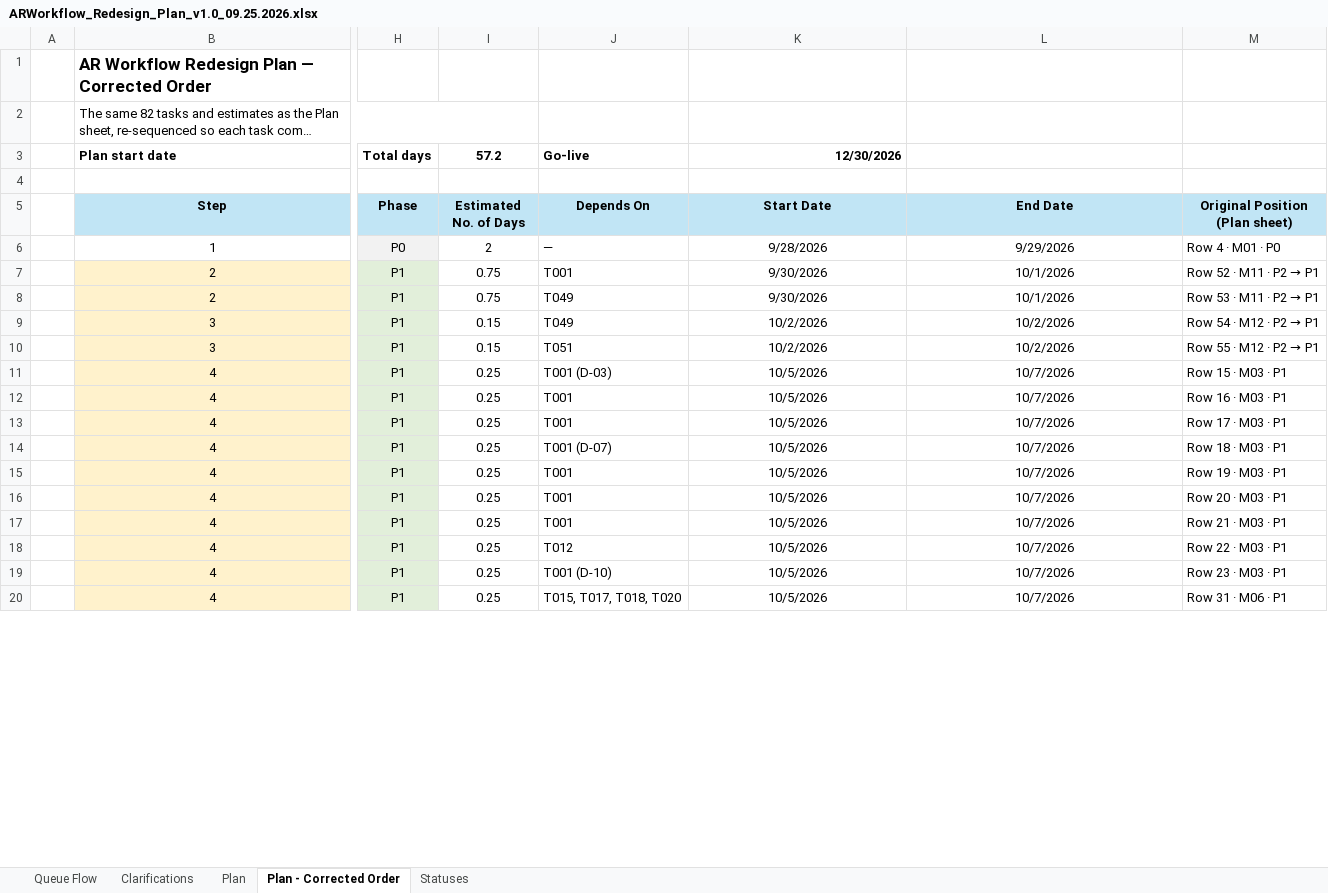
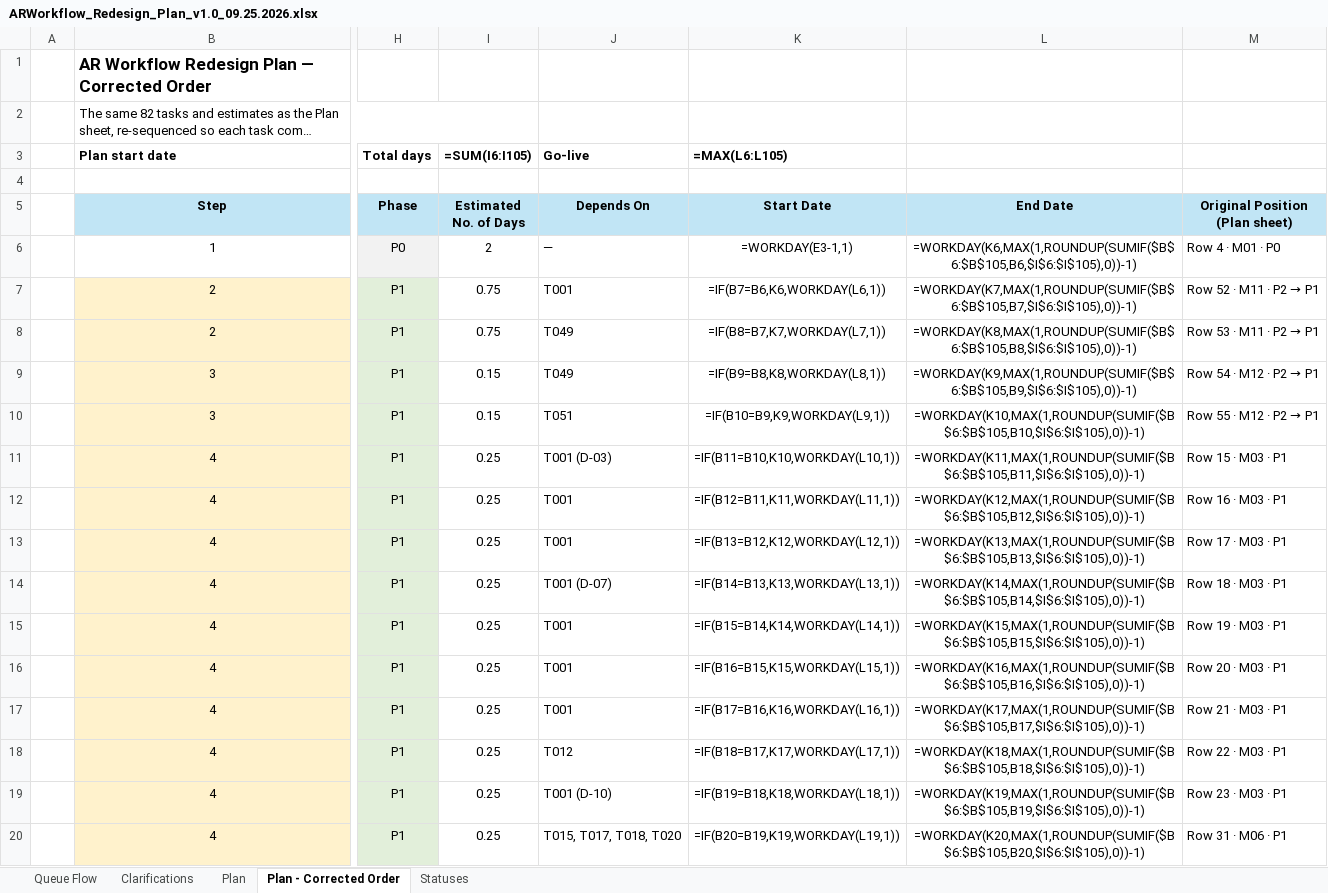
Before and after one commit to LRNDevteam/LRNMetricsApp, an Excel workbook: docs/Denial_WorkFlow/ARWorkflow_Redesign_Plan_v1.0_09.25.2026.xlsx, sheet Plan - Corrected Order, drawn as a sheet; only a part is shown, gaps mark what is left out; long unchanged cells end in …; values as stored, in another font and other column widths than the file's, no borders; formulas without a stored value are shown as written; conditional formats not drawn; the diff covers the shown part only; the diff names each change by its address in the sheet, - before the commit and + after, or states it on an @@ line.

Commit message:
AR Workbench changes

```diff
--- a/docs/Denial_WorkFlow/ARWorkflow_Redesign_Plan_v1.0_09.25.2026.xlsx (sheet Plan - Corrected Order)
+++ b/docs/Denial_WorkFlow/ARWorkflow_Redesign_Plan_v1.0_09.25.2026.xlsx (sheet Plan - Corrected Order)
-I3 (Estimated No. of Days): 57.2
+I3 (Estimated No. of Days): =SUM(I6:I105)
-K3 (Start Date): 12/30/2026
+K3 (Start Date): =MAX(L6:L105)
-K6 (Start Date): 9/28/2026
+K6 (Start Date): =WORKDAY(E3-1,1)
-L6 (End Date): 9/29/2026
+L6 (End Date): =WORKDAY(K6,MAX(1,ROUNDUP(SUMIF($B$6:$B$105,B6,$I$6:$I$105),0))-1)
-K7 (Start Date): 9/30/2026
+K7 (Start Date): =IF(B7=B6,K6,WORKDAY(L6,1))
-L7 (End Date): 10/1/2026
+L7 (End Date): =WORKDAY(K7,MAX(1,ROUNDUP(SUMIF($B$6:$B$105,B7,$I$6:$I$105),0))-1)
-K8 (Start Date): 9/30/2026
+K8 (Start Date): =IF(B8=B7,K7,WORKDAY(L7,1))
-L8 (End Date): 10/1/2026
+L8 (End Date): =WORKDAY(K8,MAX(1,ROUNDUP(SUMIF($B$6:$B$105,B8,$I$6:$I$105),0))-1)
-K9 (Start Date): 10/2/2026
+K9 (Start Date): =IF(B9=B8,K8,WORKDAY(L8,1))
-L9 (End Date): 10/2/2026
+L9 (End Date): =WORKDAY(K9,MAX(1,ROUNDUP(SUMIF($B$6:$B$105,B9,$I$6:$I$105),0))-1)
-K10 (Start Date): 10/2/2026
+K10 (Start Date): =IF(B10=B9,K9,WORKDAY(L9,1))
-L10 (End Date): 10/2/2026
+L10 (End Date): =WORKDAY(K10,MAX(1,ROUNDUP(SUMIF($B$6:$B$105,B10,$I$6:$I$105),0))-1)
-K11 (Start Date): 10/5/2026
+K11 (Start Date): =IF(B11=B10,K10,WORKDAY(L10,1))
-L11 (End Date): 10/7/2026
+L11 (End Date): =WORKDAY(K11,MAX(1,ROUNDUP(SUMIF($B$6:$B$105,B11,$I$6:$I$105),0))-1)
-K12 (Start Date): 10/5/2026
+K12 (Start Date): =IF(B12=B11,K11,WORKDAY(L11,1))
-L12 (End Date): 10/7/2026
+L12 (End Date): =WORKDAY(K12,MAX(1,ROUNDUP(SUMIF($B$6:$B$105,B12,$I$6:$I$105),0))-1)
-K13 (Start Date): 10/5/2026
+K13 (Start Date): =IF(B13=B12,K12,WORKDAY(L12,1))
-L13 (End Date): 10/7/2026
+L13 (End Date): =WORKDAY(K13,MAX(1,ROUNDUP(SUMIF($B$6:$B$105,B13,$I$6:$I$105),0))-1)
-K14 (Start Date): 10/5/2026
+K14 (Start Date): =IF(B14=B13,K13,WORKDAY(L13,1))
-L14 (End Date): 10/7/2026
+L14 (End Date): =WORKDAY(K14,MAX(1,ROUNDUP(SUMIF($B$6:$B$105,B14,$I$6:$I$105),0))-1)
-K15 (Start Date): 10/5/2026
+K15 (Start Date): =IF(B15=B14,K14,WORKDAY(L14,1))
-L15 (End Date): 10/7/2026
+L15 (End Date): =WORKDAY(K15,MAX(1,ROUNDUP(SUMIF($B$6:$B$105,B15,$I$6:$I$105),0))-1)
-K16 (Start Date): 10/5/2026
+K16 (Start Date): =IF(B16=B15,K15,WORKDAY(L15,1))
-L16 (End Date): 10/7/2026
+L16 (End Date): =WORKDAY(K16,MAX(1,ROUNDUP(SUMIF($B$6:$B$105,B16,$I$6:$I$105),0))-1)
-K17 (Start Date): 10/5/2026
+K17 (Start Date): =IF(B17=B16,K16,WORKDAY(L16,1))
-L17 (End Date): 10/7/2026
+L17 (End Date): =WORKDAY(K17,MAX(1,ROUNDUP(SUMIF($B$6:$B$105,B17,$I$6:$I$105),0))-1)
-K18 (Start Date): 10/5/2026
+K18 (Start Date): =IF(B18=B17,K17,WORKDAY(L17,1))
-L18 (End Date): 10/7/2026
+L18 (End Date): =WORKDAY(K18,MAX(1,ROUNDUP(SUMIF($B$6:$B$105,B18,$I$6:$I$105),0))-1)
-K19 (Start Date): 10/5/2026
+K19 (Start Date): =IF(B19=B18,K18,WORKDAY(L18,1))
-L19 (End Date): 10/7/2026
+L19 (End Date): =WORKDAY(K19,MAX(1,ROUNDUP(SUMIF($B$6:$B$105,B19,$I$6:$I$105),0))-1)
-K20 (Start Date): 10/5/2026
+K20 (Start Date): =IF(B20=B19,K19,WORKDAY(L19,1))
-L20 (End Date): 10/7/2026
+L20 (End Date): =WORKDAY(K20,MAX(1,ROUNDUP(SUMIF($B$6:$B$105,B20,$I$6:$I$105),0))-1)
```
Also changed, not shown: 7 added rows, 7 removed rows and 172 edited cells elsewhere in this sheet, sheet Plan, 26 other files.
